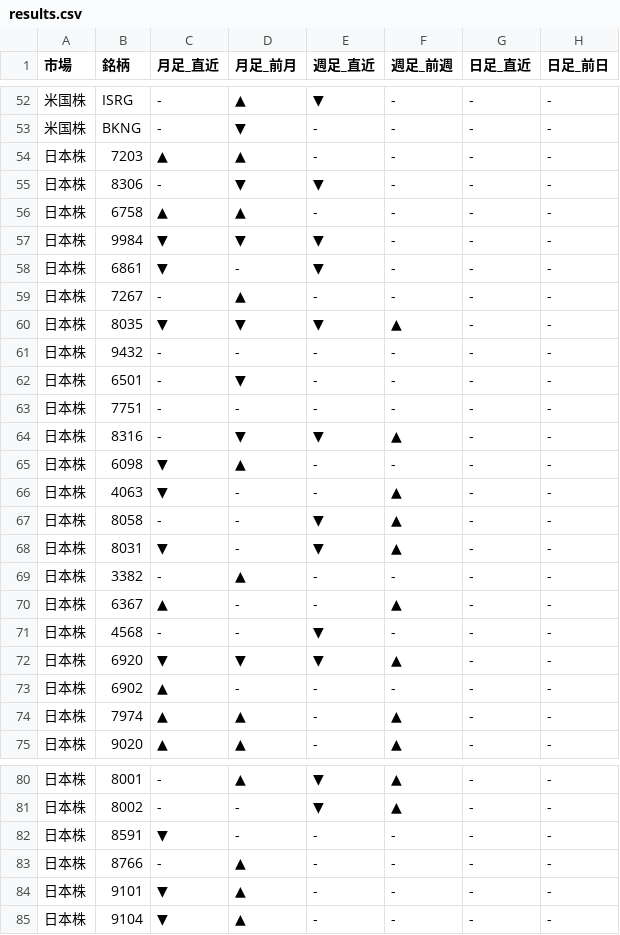
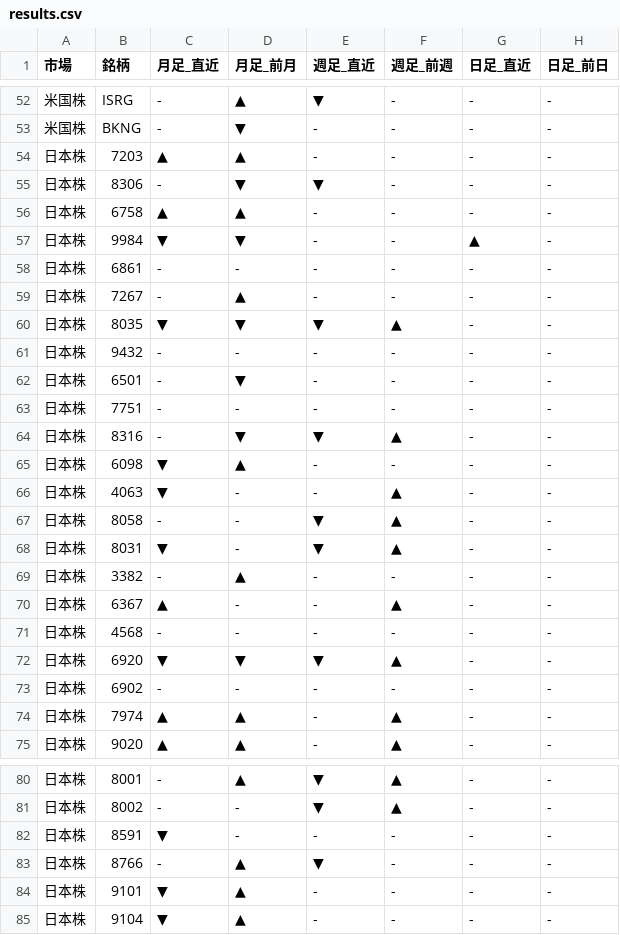
Before and after one commit to Yuya3500/pythonProject2, a CSV file: results.csv, drawn as a sheet; only a part is shown, gaps mark what is left out.

```diff
--- a/results.csv
+++ b/results.csv
@@ -56,4 +56,4 @@
 日本株,6758,▲,▲,-,-,-,-
-日本株,9984,▼,▼,▼,-,-,-
-日本株,6861,▼,-,▼,-,-,-
+日本株,9984,▼,▼,-,-,▲,-
+日本株,6861,-,-,-,-,-,-
 日本株,7267,-,▲,-,-,-,-
@@ -70,5 +70,5 @@
 日本株,6367,▲,-,-,▲,-,-
-日本株,4568,-,-,▼,-,-,-
+日本株,4568,-,-,-,-,-,-
 日本株,6920,▼,▼,▼,▲,-,-
-日本株,6902,▲,-,-,-,-,-
+日本株,6902,-,-,-,-,-,-
 日本株,7974,▲,▲,-,▲,-,-
@@ -82,3 +82,3 @@
 日本株,8591,▼,-,-,-,-,-
-日本株,8766,-,▲,-,-,-,-
+日本株,8766,-,▲,▼,-,-,-
 日本株,9101,▼,▲,-,-,-,-
```
